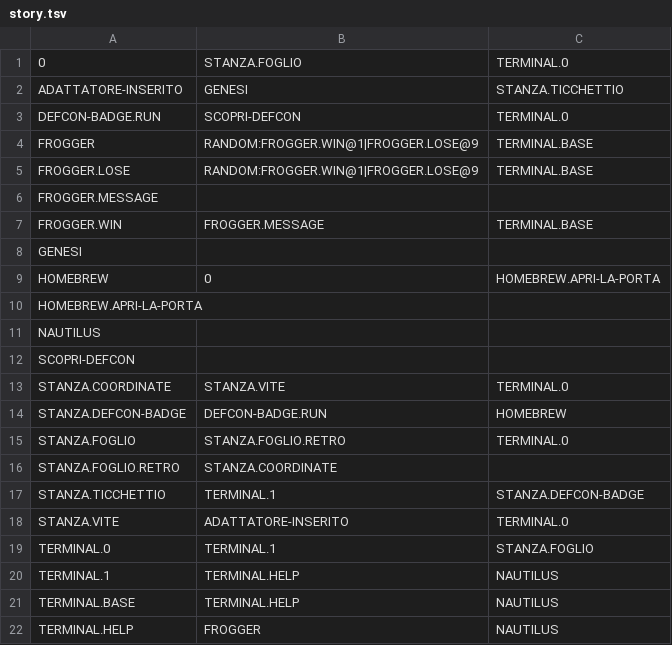
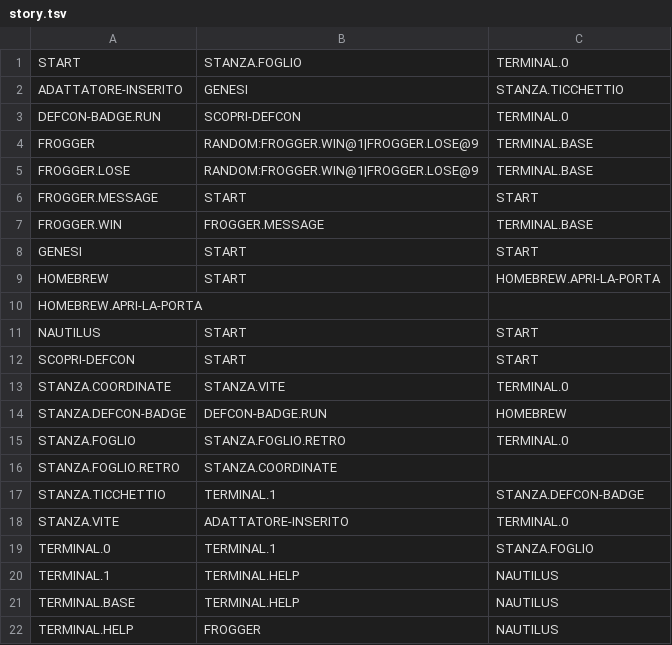
Before and after one commit to aleff-github/The-Hacker-Culture-Trail, a TSV file: pager/HCT_Pager_Payload_Base/hacker_culture_trail/story/story.tsv, drawn as a sheet.

```diff
--- a/pager/HCT_Pager_Payload_Base/hacker_culture_trail/story/story.tsv
+++ b/pager/HCT_Pager_Payload_Base/hacker_culture_trail/story/story.tsv
@@ -1,2 +1,2 @@
-0	STANZA.FOGLIO	TERMINAL.0
+START	STANZA.FOGLIO	TERMINAL.0
 ADATTATORE-INSERITO	GENESI	STANZA.TICCHETTIO
@@ -5,9 +5,9 @@ FROGGER	RANDOM:FROGGER.WIN@1|FROGGER.LOSE@9	TERMINAL.BASE
 FROGGER.LOSE	RANDOM:FROGGER.WIN@1|FROGGER.LOSE@9	TERMINAL.BASE
-FROGGER.MESSAGE
+FROGGER.MESSAGE	START	START
 FROGGER.WIN	FROGGER.MESSAGE	TERMINAL.BASE
-GENESI
-HOMEBREW	0	HOMEBREW.APRI-LA-PORTA
+GENESI	START	START
+HOMEBREW	START	HOMEBREW.APRI-LA-PORTA
 HOMEBREW.APRI-LA-PORTA
-NAUTILUS
-SCOPRI-DEFCON
+NAUTILUS	START	START
+SCOPRI-DEFCON	START	START
 STANZA.COORDINATE	STANZA.VITE	TERMINAL.0
```
Also changed, not shown: 4 other files.
